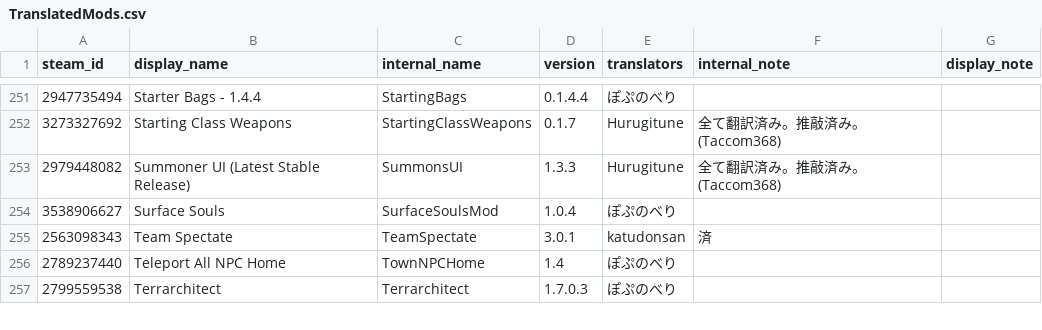
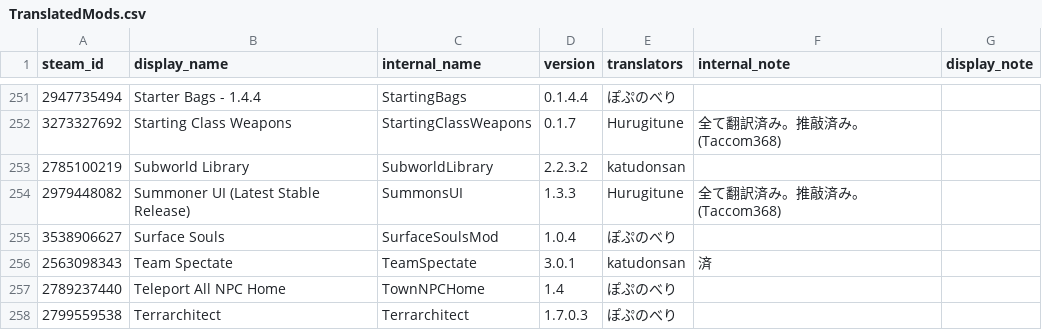
Before and after one commit to ExternalLocalizer/TMLHonyaku, a CSV file: TranslatedMods.csv, drawn as a sheet; only a part is shown, gaps mark what is left out; the diff names each change by its address in the sheet, - before the commit and + after, or states it on an @@ line.

Commit message:
Subworld Library

```diff
--- a/TranslatedMods.csv
+++ b/TranslatedMods.csv
+row 253: 2785100219 | Subworld Library | SubworldLibrary | 2.2.3.2 | katudonsan
```
Also changed, not shown: 1 other file.
